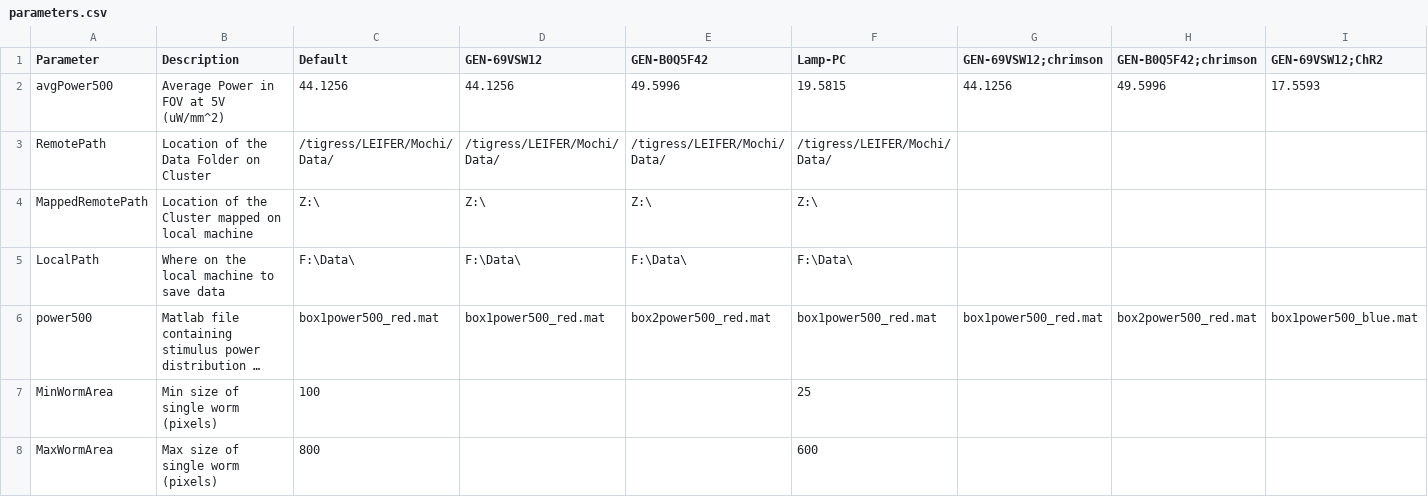
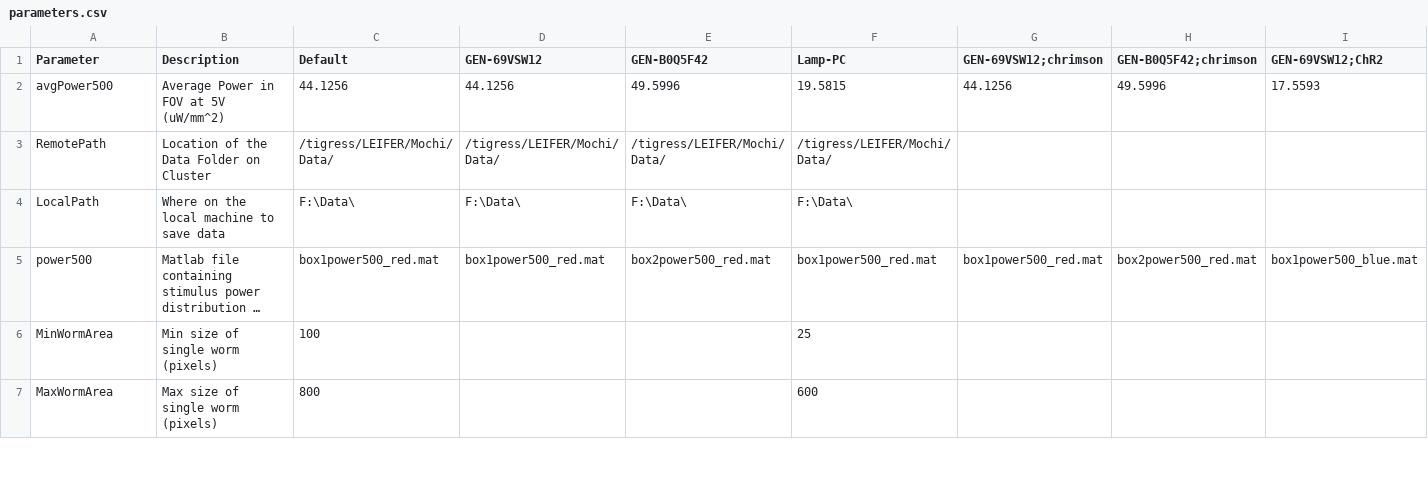
Before and after one commit to Kevin-Sean-Chen/leifer-Behavior-Triggered-Averaging-Tracker-new, a CSV file: parameters.csv, drawn as a sheet; only a part is shown; long unchanged cells end in …; rows hold the shown columns only; the diff names each change by its address in the sheet, - before the commit and + after, or states it on an @@ line.

```diff
--- a/parameters.csv
+++ b/parameters.csv
-row 4: MappedRemotePath | Location of the Cluster mapped on local machine | Z:\ | Z:\ | Z:\ | Z:\
```
Also changed, not shown: 26 other files.
